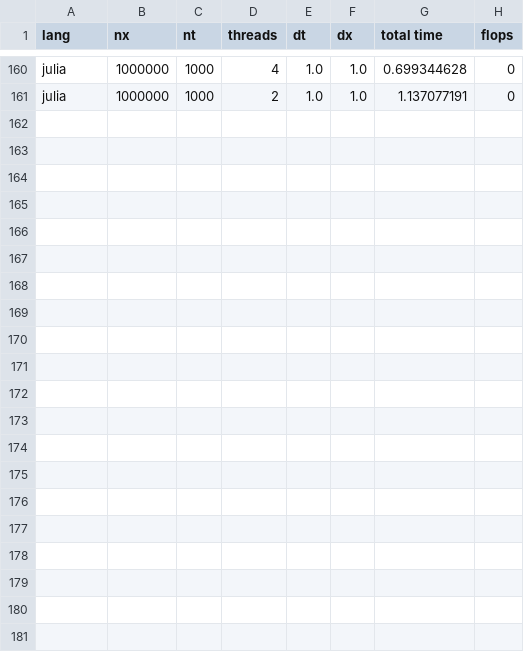
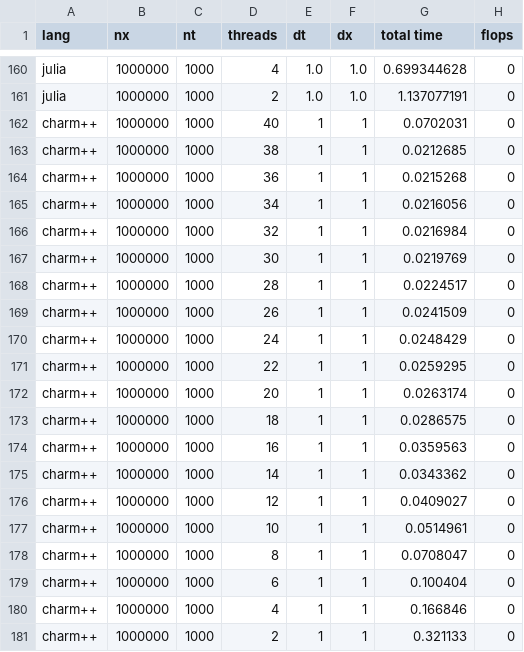
Before and after one commit to diehlpk/async_heat_equation, a CSV file: perfdata-intel.csv, drawn as a sheet; only a part is shown, gaps mark what is left out; the diff names each change by its address in the sheet, - before the commit and + after, or states it on an @@ line.

Commit message:
Add charm++ on intel

```diff
--- a/perfdata-intel.csv
+++ b/perfdata-intel.csv
+row 162: charm++ | 1000000 | 1000 | 40 | 1 | 1 | 0.0702031 | 0
+row 163: charm++ | 1000000 | 1000 | 38 | 1 | 1 | 0.0212685 | 0
+row 164: charm++ | 1000000 | 1000 | 36 | 1 | 1 | 0.0215268 | 0
+row 165: charm++ | 1000000 | 1000 | 34 | 1 | 1 | 0.0216056 | 0
+row 166: charm++ | 1000000 | 1000 | 32 | 1 | 1 | 0.0216984 | 0
+row 167: charm++ | 1000000 | 1000 | 30 | 1 | 1 | 0.0219769 | 0
+row 168: charm++ | 1000000 | 1000 | 28 | 1 | 1 | 0.0224517 | 0
+row 169: charm++ | 1000000 | 1000 | 26 | 1 | 1 | 0.0241509 | 0
+row 170: charm++ | 1000000 | 1000 | 24 | 1 | 1 | 0.0248429 | 0
+row 171: charm++ | 1000000 | 1000 | 22 | 1 | 1 | 0.0259295 | 0
+row 172: charm++ | 1000000 | 1000 | 20 | 1 | 1 | 0.0263174 | 0
+row 173: charm++ | 1000000 | 1000 | 18 | 1 | 1 | 0.0286575 | 0
+row 174: charm++ | 1000000 | 1000 | 16 | 1 | 1 | 0.0359563 | 0
+row 175: charm++ | 1000000 | 1000 | 14 | 1 | 1 | 0.0343362 | 0
+row 176: charm++ | 1000000 | 1000 | 12 | 1 | 1 | 0.0409027 | 0
+row 177: charm++ | 1000000 | 1000 | 10 | 1 | 1 | 0.0514961 | 0
+row 178: charm++ | 1000000 | 1000 | 8 | 1 | 1 | 0.0708047 | 0
+row 179: charm++ | 1000000 | 1000 | 6 | 1 | 1 | 0.100404 | 0
+row 180: charm++ | 1000000 | 1000 | 4 | 1 | 1 | 0.166846 | 0
+row 181: charm++ | 1000000 | 1000 | 2 | 1 | 1 | 0.321133 | 0
```
